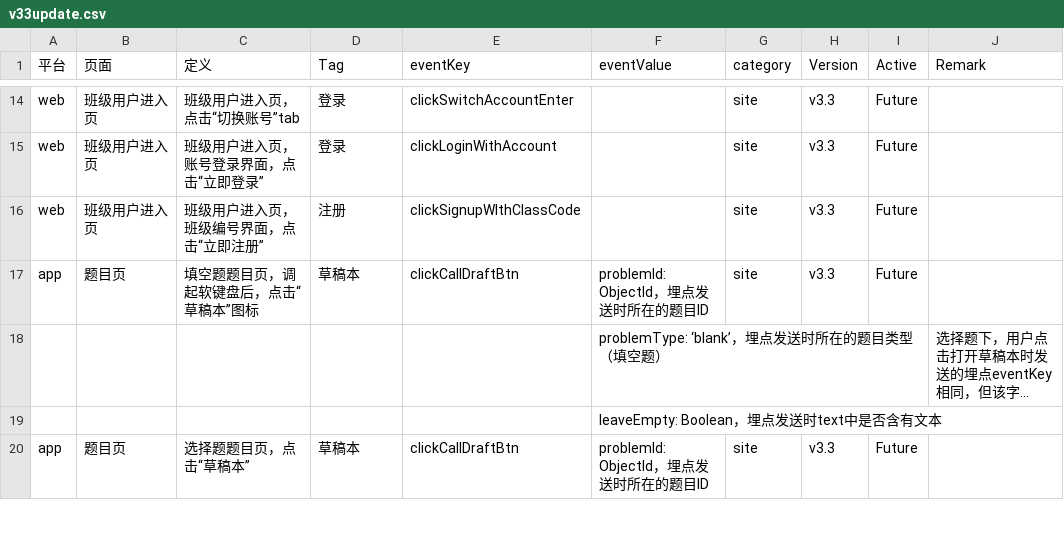
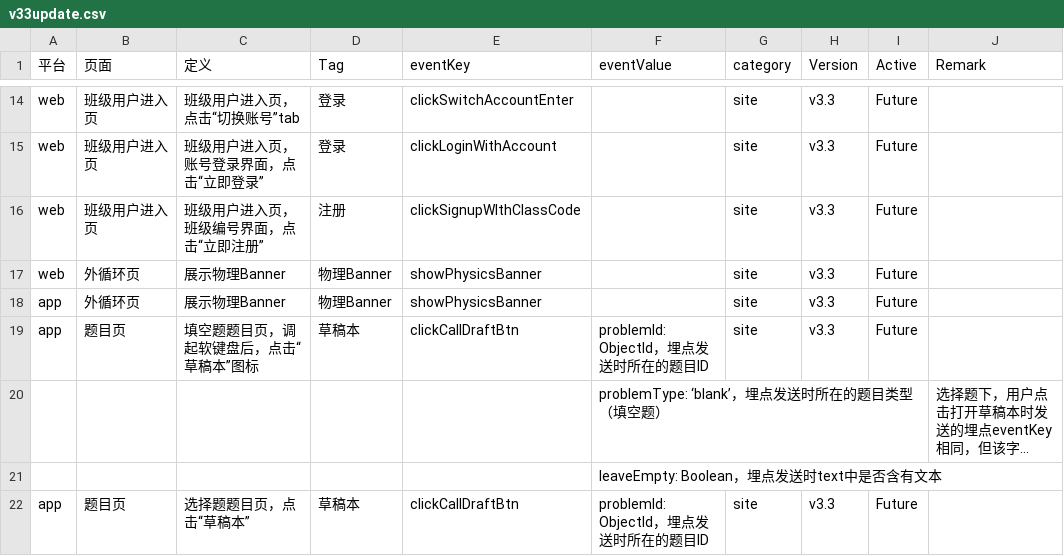
Before and after one commit to ronfe/30point, a CSV file: v33update.csv, drawn as a sheet; only a part is shown, gaps mark what is left out; long unchanged cells end in …; the diff names each change by its address in the sheet, - before the commit and + after, or states it on an @@ line.

Commit message:
Update v33update.csv

```diff
--- a/v33update.csv
+++ b/v33update.csv
+row 17: web | 外循环页 | 展示物理Banner | 物理Banner | showPhysicsBanner |  | site | v3.3 | Future
+row 18: app | 外循环页 | 展示物理Banner | 物理Banner | showPhysicsBanner |  | site | v3.3 | Future
```
